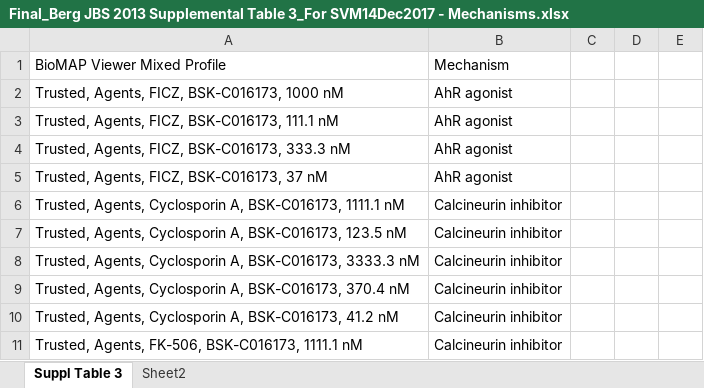
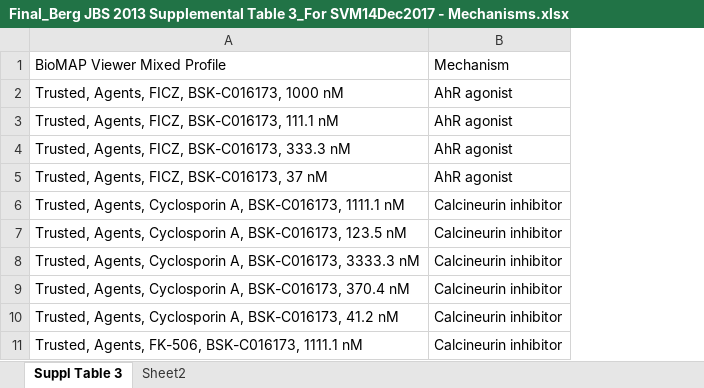
Before and after one commit to AntalBerenyi/SVM, an Excel workbook: Notebooks/data/Final_Berg JBS 2013 Supplemental Table 3_For SVM14Dec2017 - Mechanisms.xlsx, sheet Suppl Table 3, drawn as a sheet; only a part is shown; values as stored, in another font and other column widths than the file's, no borders; the diff names each change by its address in the sheet, - before the commit and + after, or states it on an @@ line.

```diff
--- a/Notebooks/data/Final_Berg JBS 2013 Supplemental Table 3_For SVM14Dec2017 - Mechanisms.xlsx (sheet Suppl Table 3)
+++ b/Notebooks/data/Final_Berg JBS 2013 Supplemental Table 3_For SVM14Dec2017 - Mechanisms.xlsx (sheet Suppl Table 3)
-column C, empty
-column D, empty
-column E, empty
```
Also changed, not shown: targets/target.xlsx, 11 other files.
